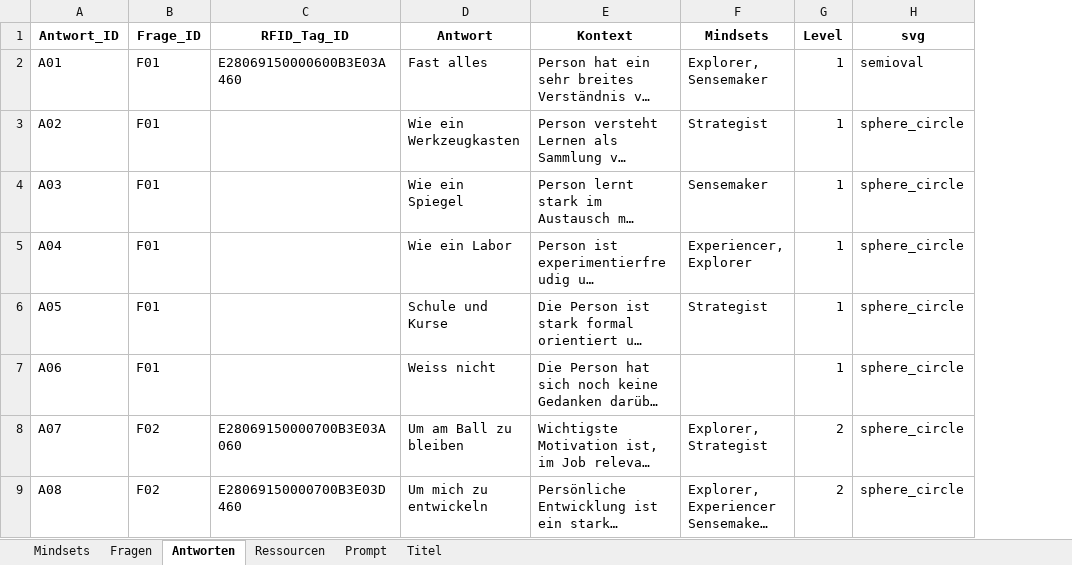
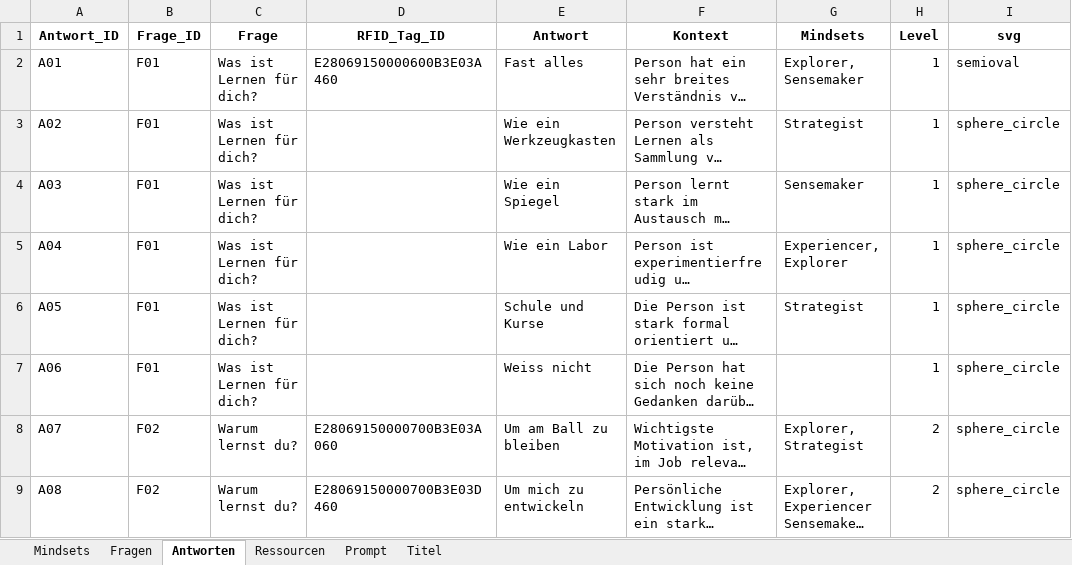
Before and after one commit to museum-of-lifelong-learning/unfinished, an Excel workbook: assets/Unfinished_data_collection.xlsx, sheet Antworten, drawn as a sheet; only a part is shown; long unchanged cells end in …; values as stored, in another font and other column widths than the file's, no borders; the diff names each change by its address in the sheet, - before the commit and + after, or states it on an @@ line.

Commit message:
feat: Update Unfinished_data_collection.xlsx with new data for enhanced analysis

```diff
--- a/assets/Unfinished_data_collection.xlsx (sheet Antworten)
+++ b/assets/Unfinished_data_collection.xlsx (sheet Antworten)
+column C (Frage), rows 2-9: Was ist Lernen für dich? | Was ist Lernen für dich? | Was ist Lernen für dich? | Was ist Lernen für dich? | Was ist Lernen für dich? | Was ist Lernen für dich? | Warum lernst du? | Warum lernst du?
```
